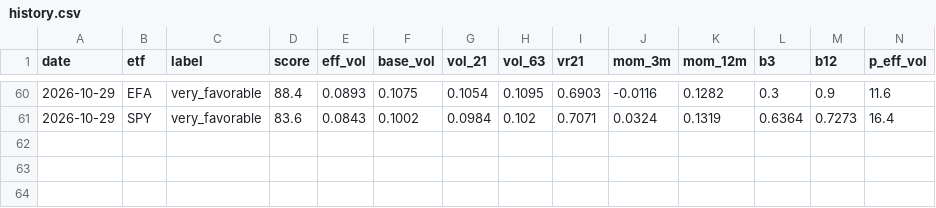
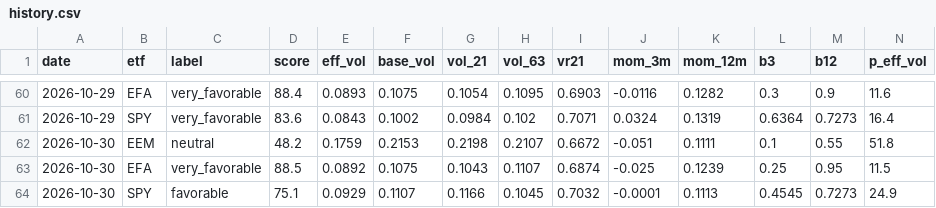
Before and after one commit to vpansare1/global-leverage-dash, a CSV file: data/history.csv, drawn as a sheet; only a part is shown, gaps mark what is left out; rows hold the shown columns only; the diff names each change by its address in the sheet, - before the commit and + after, or states it on an @@ line.

```diff
--- a/data/history.csv
+++ b/data/history.csv
+row 62: 2026-10-30 | EEM | neutral | 48.2 | 0.1759 | 0.2153 | 0.2198 | 0.2107 | 0.6672 | -0.051 | 0.1111 | 0.1 | 0.55 | 51.8
+row 63: 2026-10-30 | EFA | very_favorable | 88.5 | 0.0892 | 0.1075 | 0.1043 | 0.1107 | 0.6874 | -0.025 | 0.1239 | 0.25 | 0.95 | 11.5
+row 64: 2026-10-30 | SPY | favorable | 75.1 | 0.0929 | 0.1107 | 0.1166 | 0.1045 | 0.7032 | -0.0001 | 0.1113 | 0.4545 | 0.7273 | 24.9
```
Also changed, not shown: 3 other files.
